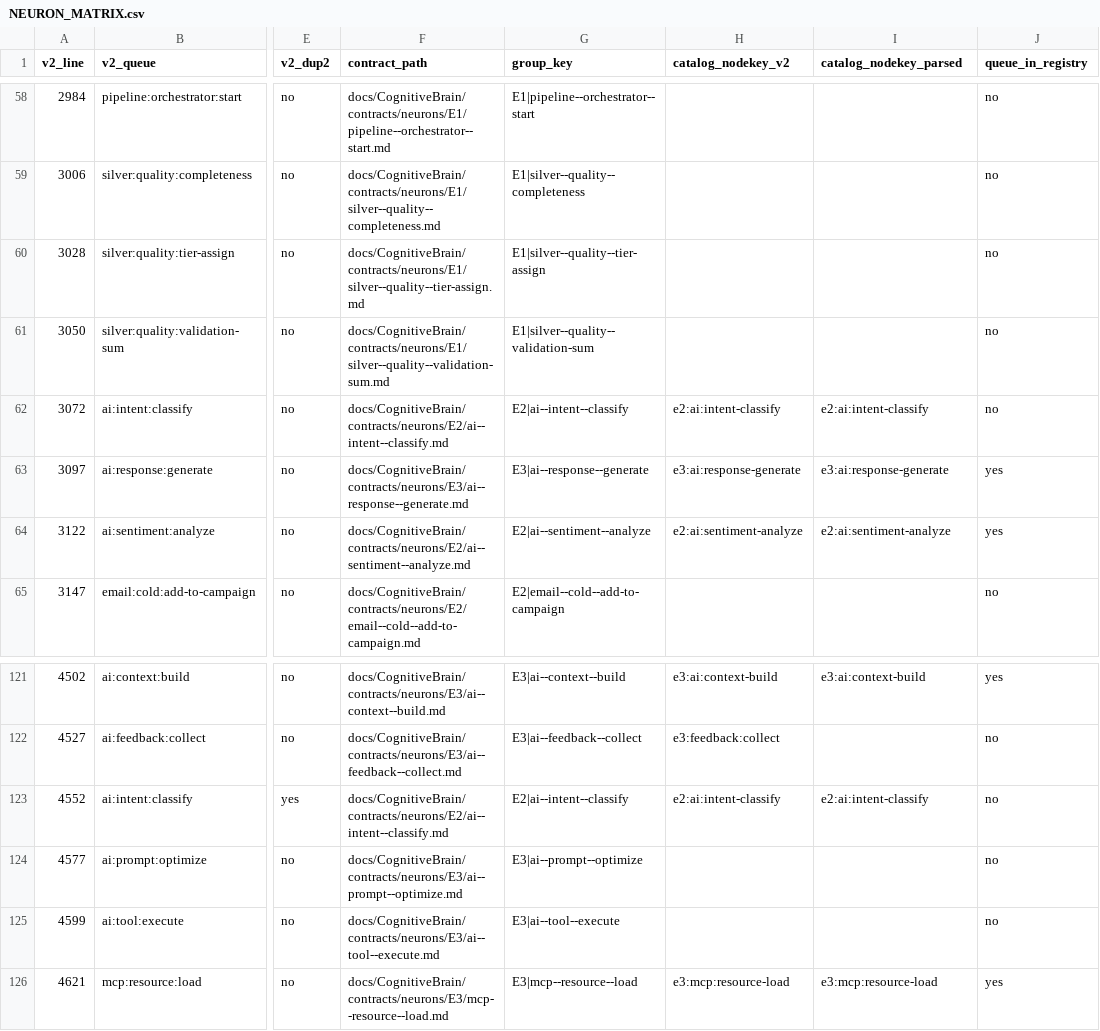
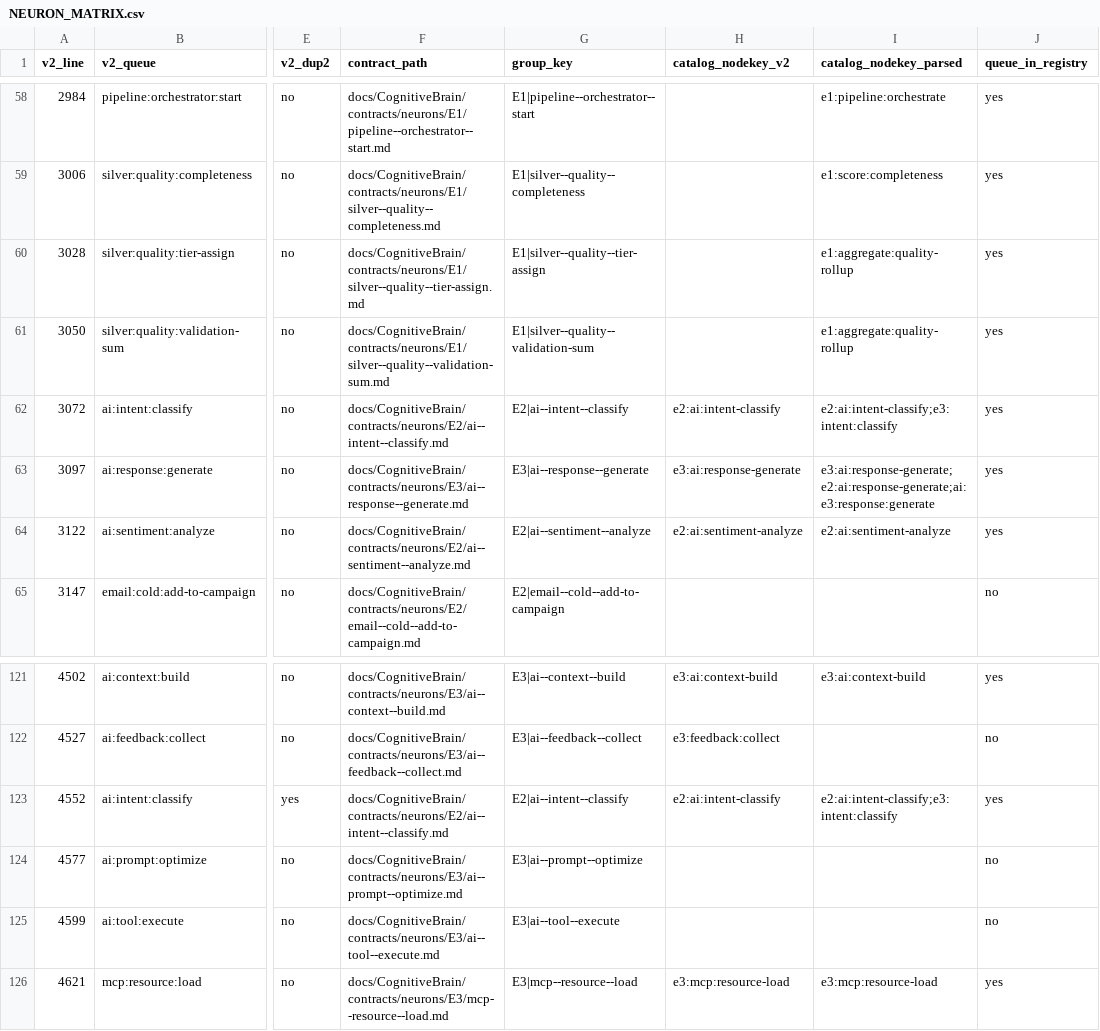
Before and after one commit to neacisu/cerniq_app_v0.0.1, a CSV file: docs/CognitiveBrain/NEURON_MATRIX.csv, drawn as a sheet; only a part is shown, gaps mark what is left out; the diff covers the shown part only; the diff names each change by its address in the sheet, - before the commit and + after, or states it on an @@ line.

```diff
--- a/docs/CognitiveBrain/NEURON_MATRIX.csv
+++ b/docs/CognitiveBrain/NEURON_MATRIX.csv
-I58 (catalog_nodekey_parsed): (empty)
+I58 (catalog_nodekey_parsed): e1:pipeline:orchestrate
-J58:J62 (queue_in_registry): no
+J58:J62 (queue_in_registry): yes
-I59 (catalog_nodekey_parsed): (empty)
+I59 (catalog_nodekey_parsed): e1:score:completeness
-I60:I61 (catalog_nodekey_parsed): (empty)
+I60:I61 (catalog_nodekey_parsed): e1:aggregate:quality-rollup
-I62 (catalog_nodekey_parsed): e2:ai:intent-classify
+I62 (catalog_nodekey_parsed): e2:ai:intent-classify;e3:intent:classify
-I63 (catalog_nodekey_parsed): e3:ai:response-generate
+I63 (catalog_nodekey_parsed): e3:ai:response-generate;e2:ai:response-generate;ai:e3:response:generate
-I123 (catalog_nodekey_parsed): e2:ai:intent-classify
+I123 (catalog_nodekey_parsed): e2:ai:intent-classify;e3:intent:classify
-J123 (queue_in_registry): no
+J123 (queue_in_registry): yes
```
Also changed, not shown: 33 edited cells elsewhere in this file, 38 other files.
